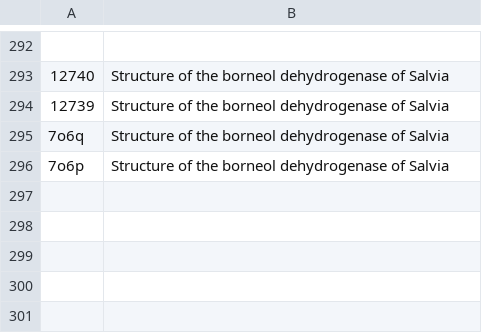
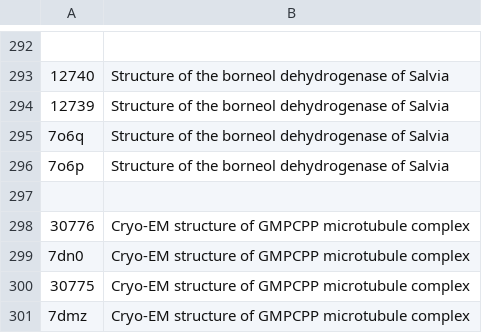
Before and after one commit to hiro111suzu/yorodumi-edit, a TSV file: pap_title.tsv, drawn as a sheet; only a part is shown, gaps mark what is left out.

```diff
--- a/pap_title.tsv
+++ b/pap_title.tsv
@@ -296 +296,6 @@
 7o6p	Structure of the borneol dehydrogenase of Salvia
+
+30776	Cryo-EM structure of GMPCPP microtubule complex
+7dn0	Cryo-EM structure of GMPCPP microtubule complex
+30775	Cryo-EM structure of GMPCPP microtubule complex
+7dmz	Cryo-EM structure of GMPCPP microtubule complex
```
Also changed, not shown: categ.tsv, mng_config.tsv, 4 other files.
